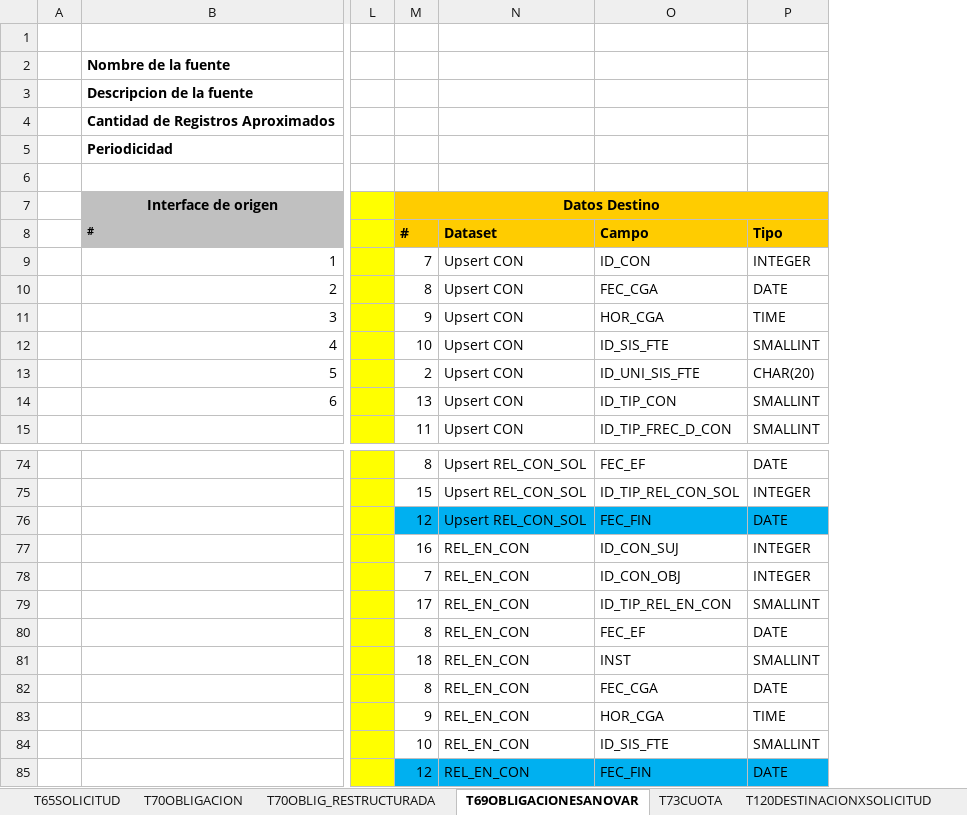
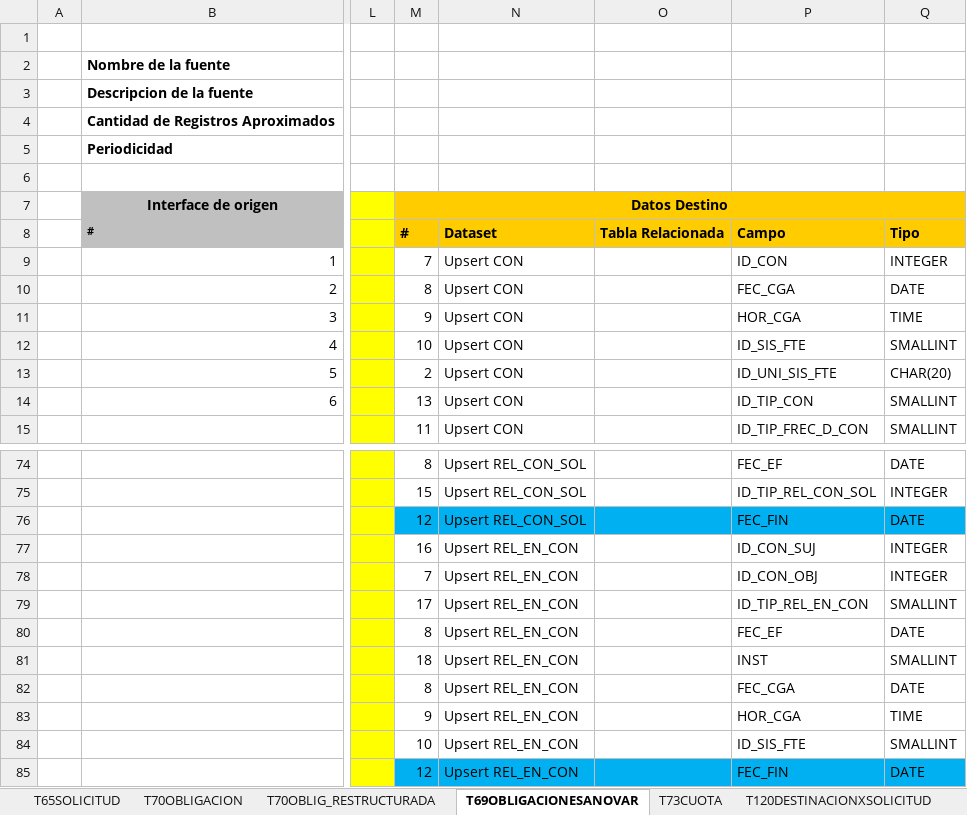
Before and after one commit to dliraFIT/dise-o-popular-dwh, an Excel workbook: Cnl/Mapeos_CON_CNL_V1.xlsx, sheet T69OBLIGACIONESANOVAR, drawn as a sheet; only a part is shown, gaps mark what is left out; values as stored, in another font and other column widths than the file's, no borders; the diff names each change by its address in the sheet, - before the commit and + after, or states it on an @@ line.

```diff
--- a/Cnl/Mapeos_CON_CNL_V1.xlsx (sheet T69OBLIGACIONESANOVAR)
+++ b/Cnl/Mapeos_CON_CNL_V1.xlsx (sheet T69OBLIGACIONESANOVAR)
+column O, row 8: Tabla Relacionada
-N77:N85: REL_EN_CON
+N77:N85: Upsert REL_EN_CON
```
Also changed, not shown: sheet T70OBLIG_RESTRUCTURADA, sheet T70OBLIGACION, sheet T120DESTINACIONXSOLICITUD, sheet T73CUOTA, sheet T99CASTIGO, sheet T65SOLICITUD, CRM/Mapeos_CLS_CRM_V3.1.xlsx, Cnl/Mapeos_INV_CNL_V1.xlsx, 13 other files.
